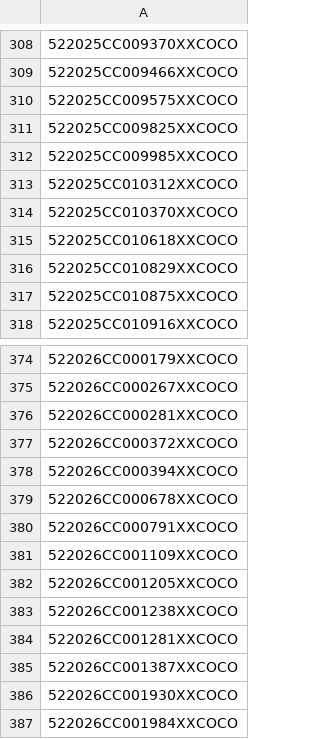
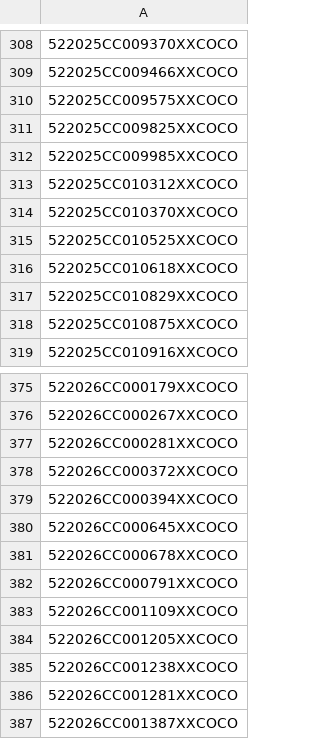
Before and after one commit to figlesias7/realforeclose, a CSV file: data/all_seen.csv, drawn as a sheet; only a part is shown, gaps mark what is left out; the shorter side is filled out with more unchanged rows.

```diff
--- a/data/all_seen.csv
+++ b/data/all_seen.csv
@@ -314,2 +314,3 @@
 522025CC010370XXCOCO
+522025CC010525XXCOCO
 522025CC010618XXCOCO
@@ -378,2 +379,3 @@
 522026CC000394XXCOCO
+522026CC000645XXCOCO
 522026CC000678XXCOCO
```
Also changed, not shown: data/event_log.csv, 3 other files.
